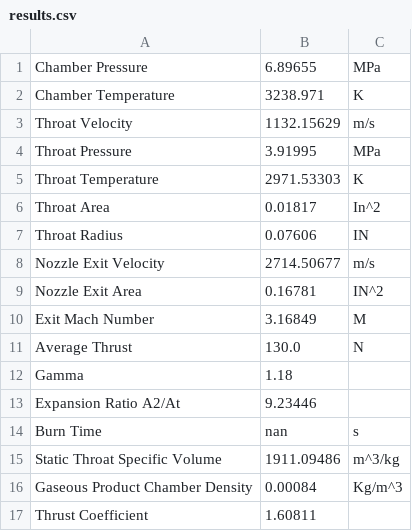
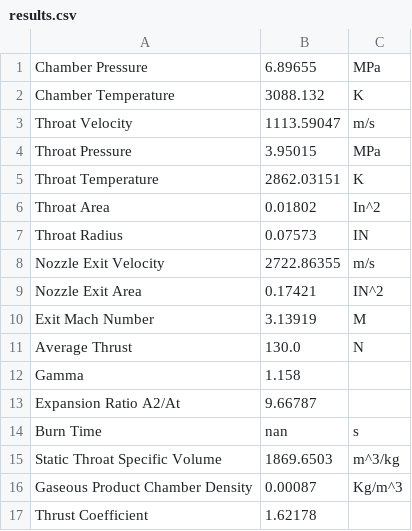
Before and after one commit to Damola-Olugboji/rpl_gui, a CSV file: calculations/results.csv, drawn as a sheet.

```diff
--- a/calculations/results.csv
+++ b/calculations/results.csv
@@ -1,17 +1,17 @@
 Chamber Pressure,6.89655,MPa
-Chamber Temperature,3238.971,K
-Throat Velocity,1132.15629,m/s
-Throat Pressure,3.91995,MPa
-Throat Temperature,2971.53303,K
-Throat Area,0.01817,In^2
-Throat Radius,0.07606,IN
-Nozzle Exit Velocity,2714.50677,m/s
-Nozzle Exit Area,0.16781,IN^2
-Exit Mach Number,3.16849,M
+Chamber Temperature,3088.132,K
+Throat Velocity,1113.59047,m/s
+Throat Pressure,3.95015,MPa
+Throat Temperature,2862.03151,K
+Throat Area,0.01802,In^2
+Throat Radius,0.07573,IN
+Nozzle Exit Velocity,2722.86355,m/s
+Nozzle Exit Area,0.17421,IN^2
+Exit Mach Number,3.13919,M
 Average Thrust,130.0,N
-Gamma,1.18,
-Expansion Ratio A2/At,9.23446,
+Gamma,1.158,
+Expansion Ratio A2/At,9.66787,
 Burn Time,nan,s
-Static Throat Specific Volume,1911.09486,m^3/kg
-Gaseous Product Chamber Density,0.00084,Kg/m^3
-Thrust Coefficient,1.60811,
+Static Throat Specific Volume,1869.6503,m^3/kg
+Gaseous Product Chamber Density,0.00087,Kg/m^3
+Thrust Coefficient,1.62178,
```
Also changed, not shown: 13 other files.
